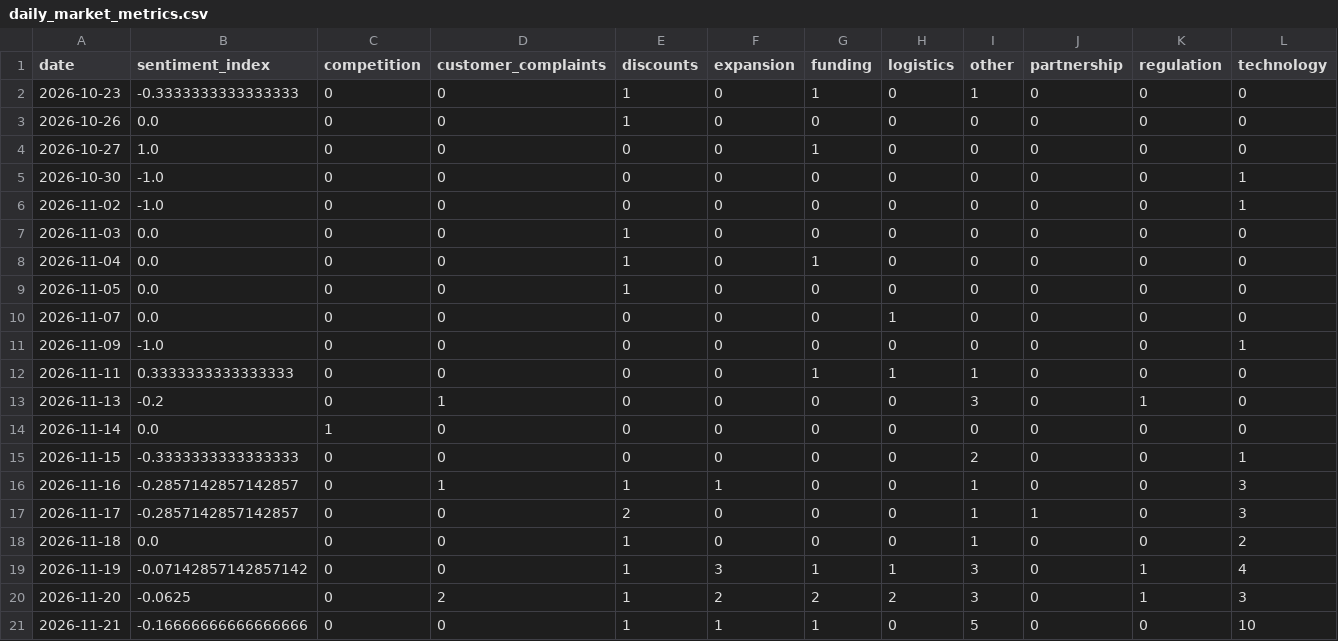
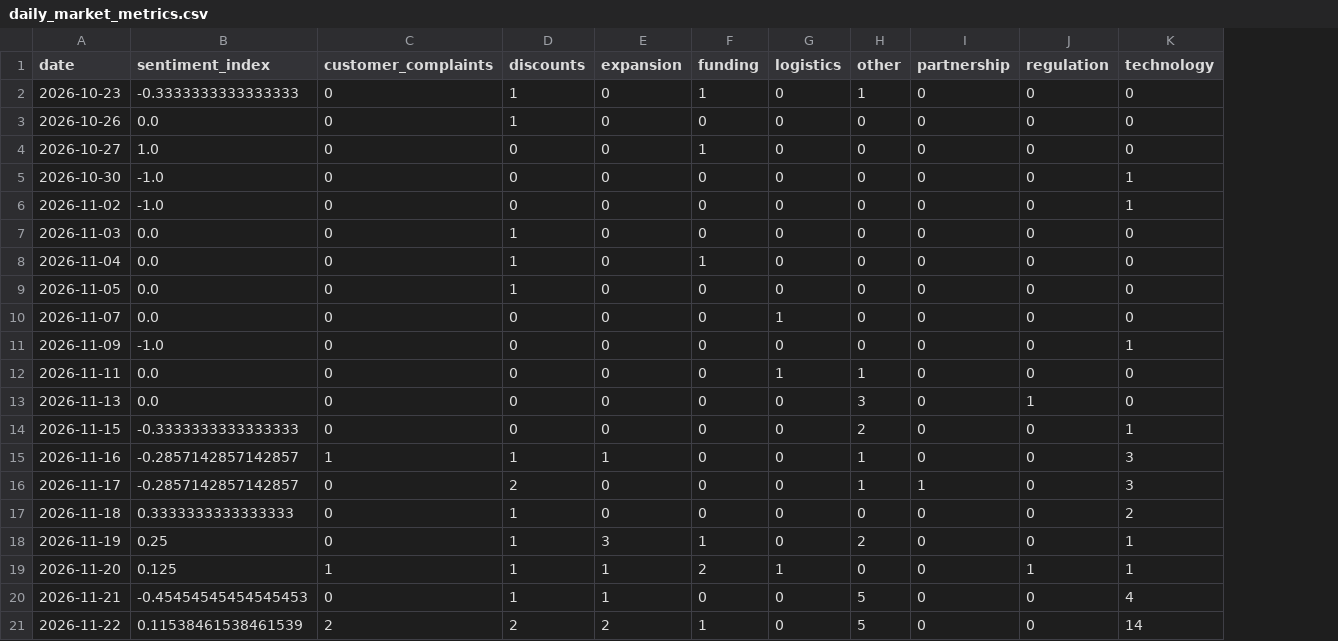
Before and after one commit to akanksha726/Infosys-Springboard, a CSV file: data/processed/daily_market_metrics.csv, drawn as a sheet; removed rows and columns are numbered as before the commit, all else as after; the diff names each change by its address in the sheet, - before the commit and + after, or states it on an @@ line.

```diff
--- a/data/processed/daily_market_metrics.csv
+++ b/data/processed/daily_market_metrics.csv
-column C (competition), rows 2-13: all 0; rows 15-21: all 0
-B12 (sentiment_index): 0.3333333333333333
+B12 (sentiment_index): 0.0
-F12 (funding): 1
+F12 (funding): 0
-B13 (sentiment_index): -0.2
+B13 (sentiment_index): 0.0
-C13 (customer_complaints): 1
+C13 (customer_complaints): 0
-row 14: 2026-11-14 | 0.0 | 1 | 0 | 0 | 0 | 0 | 0 | 0 | 0 | 0 | 0
-B17 (sentiment_index): 0.0
+B17 (sentiment_index): 0.3333333333333333
-H17 (other): 1
+H17 (other): 0
-B18 (sentiment_index): -0.07142857142857142
+B18 (sentiment_index): 0.25
-G18 (logistics): 1
+G18 (logistics): 0
-H18 (other): 3
+H18 (other): 2
-J18 (regulation): 1
+J18 (regulation): 0
-K18 (technology): 4
+K18 (technology): 1
-B19 (sentiment_index): -0.0625
+B19 (sentiment_index): 0.125
-C19 (customer_complaints): 2
+C19 (customer_complaints): 1
-E19 (expansion): 2
+E19 (expansion): 1
-G19 (logistics): 2
+G19 (logistics): 1
-H19 (other): 3
+H19 (other): 0
-K19 (technology): 3
+K19 (technology): 1
-B20 (sentiment_index): -0.16666666666666666
+B20 (sentiment_index): -0.45454545454545453
-F20 (funding): 1
+F20 (funding): 0
-K20 (technology): 10
+K20 (technology): 4
+row 21: 2026-11-22 | 0.11538461538461539 | 2 | 2 | 2 | 1 | 0 | 5 | 0 | 0 | 14
```
Also changed, not shown: data/processed/brand_daily_metrics.csv, data/processed/market_forecast_history.csv, 1 other file.
